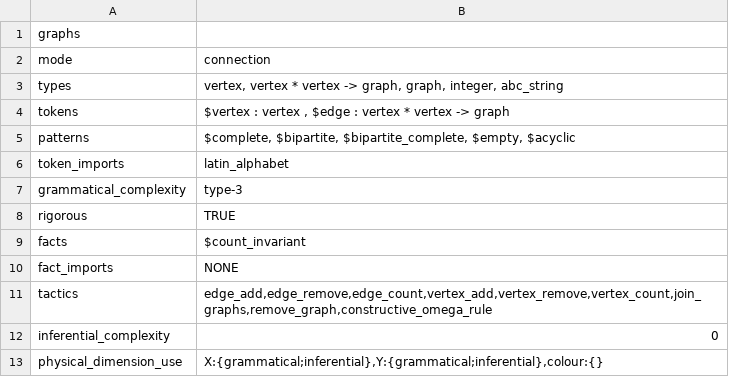
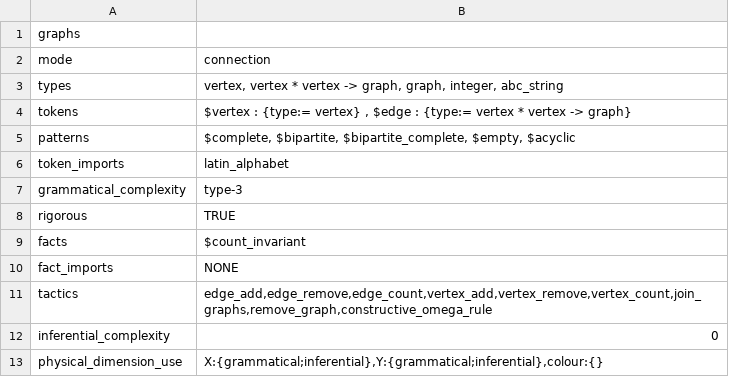
Before and after one commit to rep2rep/robin, a CSV file: tables/RS_table_graphs.csv, drawn as a sheet.

```diff
--- a/tables/RS_table_graphs.csv
+++ b/tables/RS_table_graphs.csv
@@ -3,3 +3,3 @@ mode,"connection"
 types,"vertex, vertex * vertex -> graph, graph, integer, abc_string"
-tokens,"$vertex : vertex , $edge : vertex * vertex -> graph"
+tokens,"$vertex : {type:= vertex} , $edge : {type:= vertex * vertex -> graph}"
 patterns,"$complete, $bipartite, $bipartite_complete, $empty, $acyclic"
```
Also changed, not shown: tables/Q_table_medical_bayes.csv, tables/RS_table_contingency.csv.
